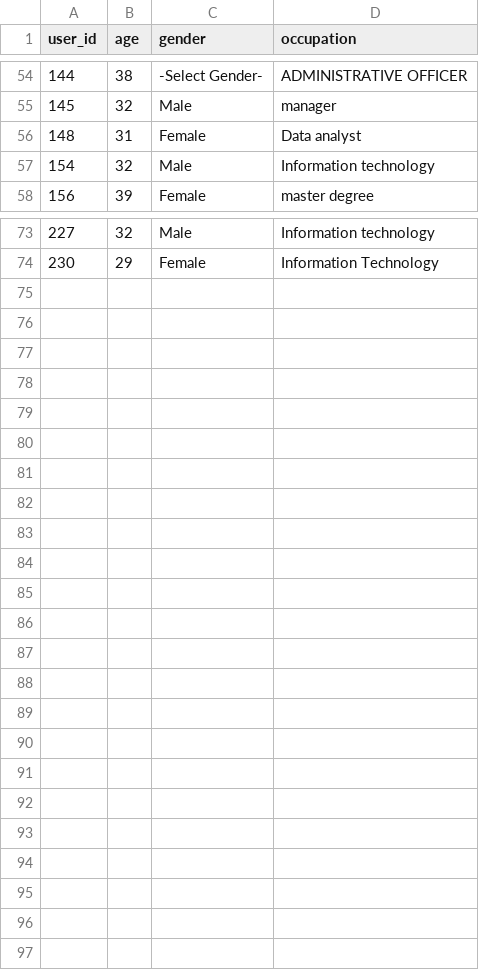
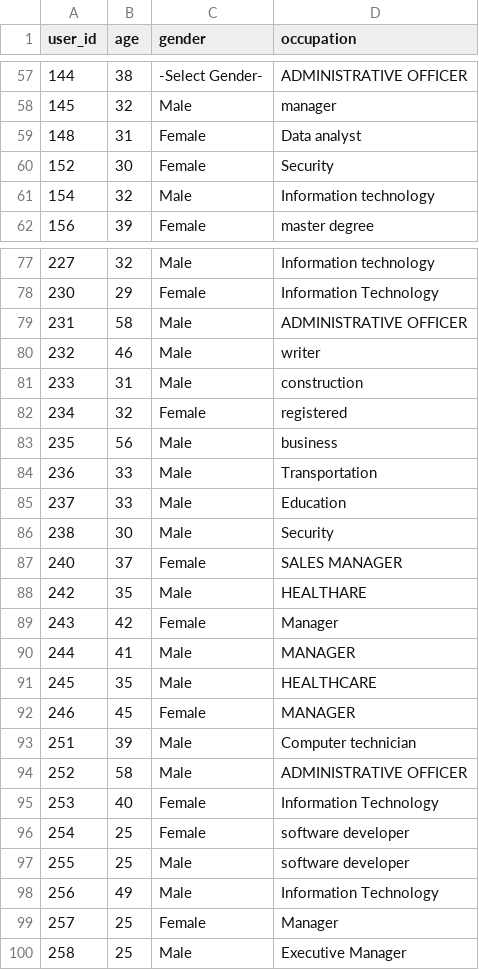
Before and after one commit to MeirNizri/Contrastive-Explanation-for-Recommender-Systems, a CSV file: datasets/cellphones users.csv, drawn as a sheet; only a part is shown, gaps mark what is left out; the diff covers the shown part only.

```diff
--- a/datasets/cellphones users.csv
+++ b/datasets/cellphones users.csv
@@ -56,2 +59,3 @@ user_id,age,gender,occupation
 148,31,Female,Data analyst
+152,30,Female,Security
 154,32,Male,Information technology
@@ -74 +78,23 @@ user_id,age,gender,occupation
 230,29,Female,Information Technology
+231,58,Male,ADMINISTRATIVE OFFICER
+232,46,Male,writer
+233,31,Male,construction
+234,32,Female,registered
+235,56,Male,business
+236,33,Male,Transportation
+237,33,Male,Education
+238,30,Male,Security
+240,37,Female,SALES MANAGER
+242,35,Male,HEALTHARE
+243,42,Female,Manager
+244,41,Male,MANAGER
+245,35,Male,HEALTHCARE
+246,45,Female,MANAGER
+251,39,Male,Computer technician
+252,58,Male,ADMINISTRATIVE OFFICER
+253,40,Female,Information Technology
+254,25,Female,software developer
+255,25,Male,software developer
+256,49,Male,Information Technology
+257,25,Female,Manager
+258,25,Male,Executive Manager
```
Also changed, not shown: 3 added rows elsewhere in this file, 18 other files.
